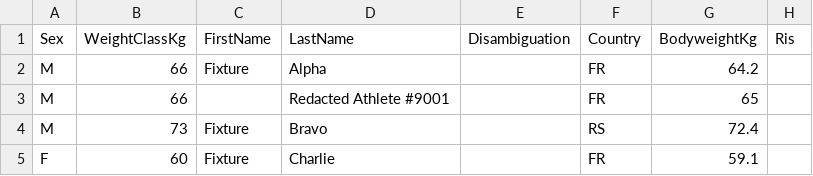
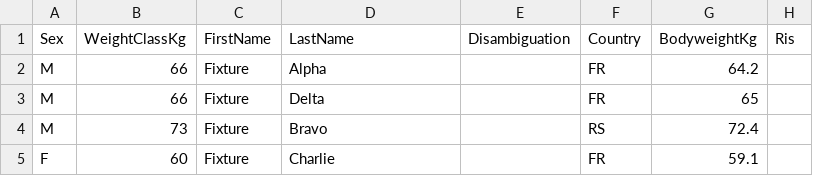
Before and after one commit to openstreetlifting/openstreetlifting, a CSV file: backend/data/staging/competitions/osl-staging/2026/staging-redaction-check/entries.csv, drawn as a sheet; only a part is shown; the diff names each change by its address in the sheet, - before the commit and + after, or states it on an @@ line.

Commit message:
fix: make athlete redaction recoverable and enforce suppression

```diff
--- a/backend/data/staging/competitions/osl-staging/2026/staging-redaction-check/entries.csv
+++ b/backend/data/staging/competitions/osl-staging/2026/staging-redaction-check/entries.csv
-C3 (FirstName): (empty)
+C3 (FirstName): Fixture
-D3 (LastName): Redacted Athlete #9001
+D3 (LastName): Delta
```
Also changed, not shown: 18 other files.
